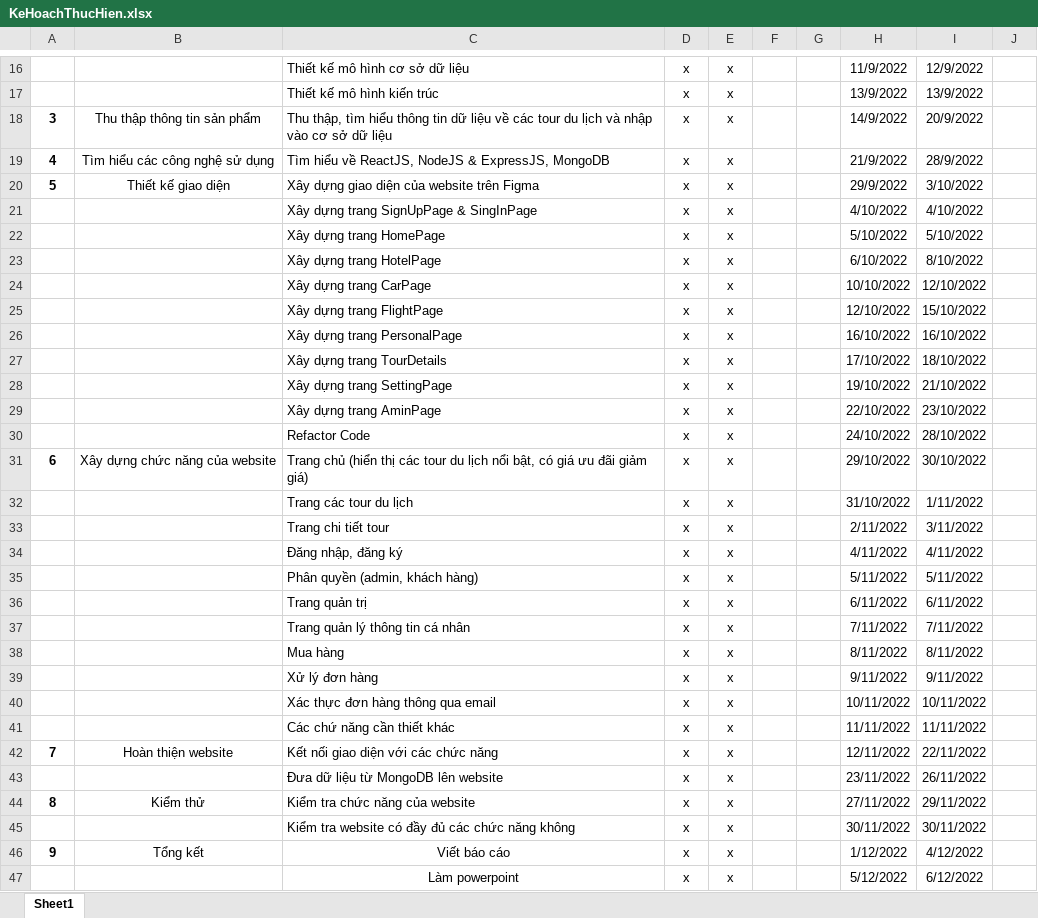
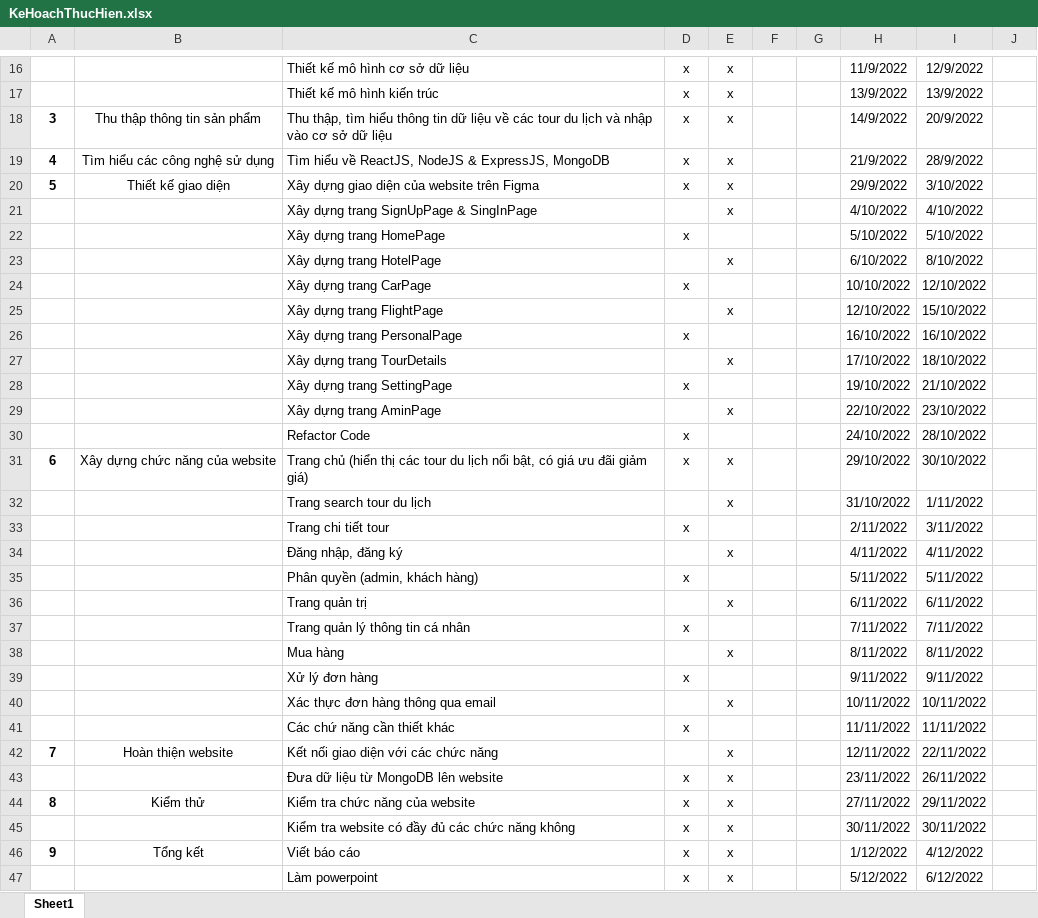
Before and after one commit to HoQuocVinh/book_tour, an Excel workbook: KeHoachThucHien.xlsx, sheet Sheet1, drawn as a sheet; only a part is shown, gaps mark what is left out; values as stored, in another font and other column widths than the file's, no borders; table styles not drawn; the diff covers the shown part only; the diff names each change by its address in the sheet, - before the commit and + after, or states it on an @@ line.

Commit message:
Phân chi công việc

```diff
--- a/KeHoachThucHien.xlsx (sheet Sheet1)
+++ b/KeHoachThucHien.xlsx (sheet Sheet1)
-D21: x
+D21: (empty)
-E22: x
+E22: (empty)
-D23: x
+D23: (empty)
-E24: x
+E24: (empty)
-D25: x
+D25: (empty)
-E26: x
+E26: (empty)
-D27: x
+D27: (empty)
-E28: x
+E28: (empty)
-D29: x
+D29: (empty)
-E30: x
+E30: (empty)
-C32: Trang các tour du lịch
+C32: Trang search tour du lịch
-D32: x
+D32: (empty)
-E33: x
+E33: (empty)
-D34: x
+D34: (empty)
-E35: x
+E35: (empty)
-D36: x
+D36: (empty)
-E37: x
+E37: (empty)
-D38: x
+D38: (empty)
-E39: x
+E39: (empty)
-D40: x
+D40: (empty)
-E41: x
+E41: (empty)
-D42: x
+D42: (empty)
-C46:C47 alignment: center
+C46:C47 alignment: left
```
Also changed, not shown: 4 edited cells elsewhere in this sheet.
